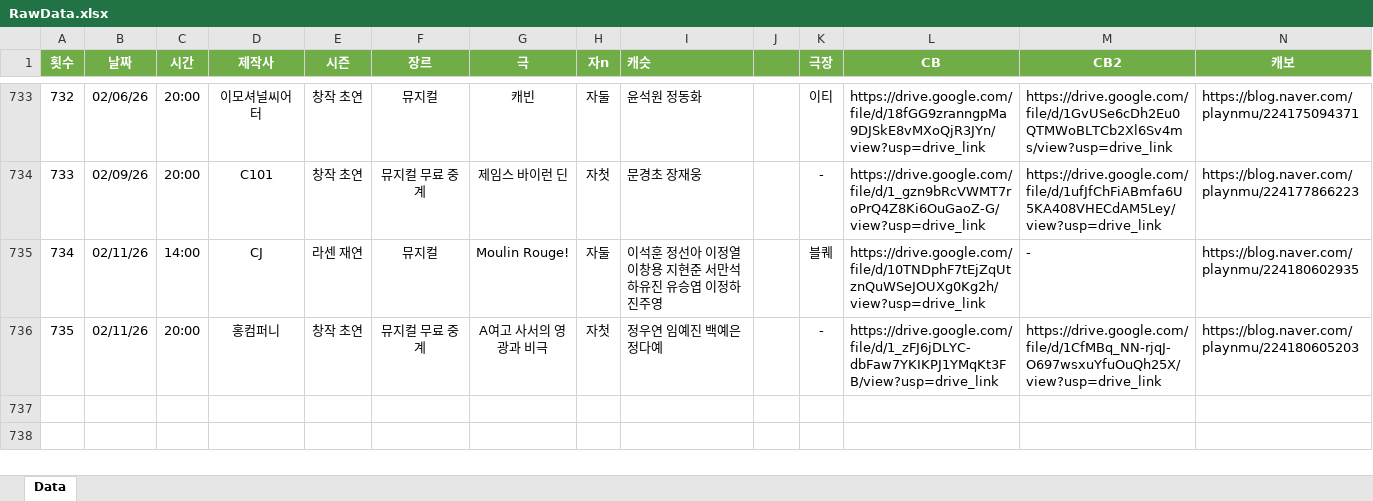
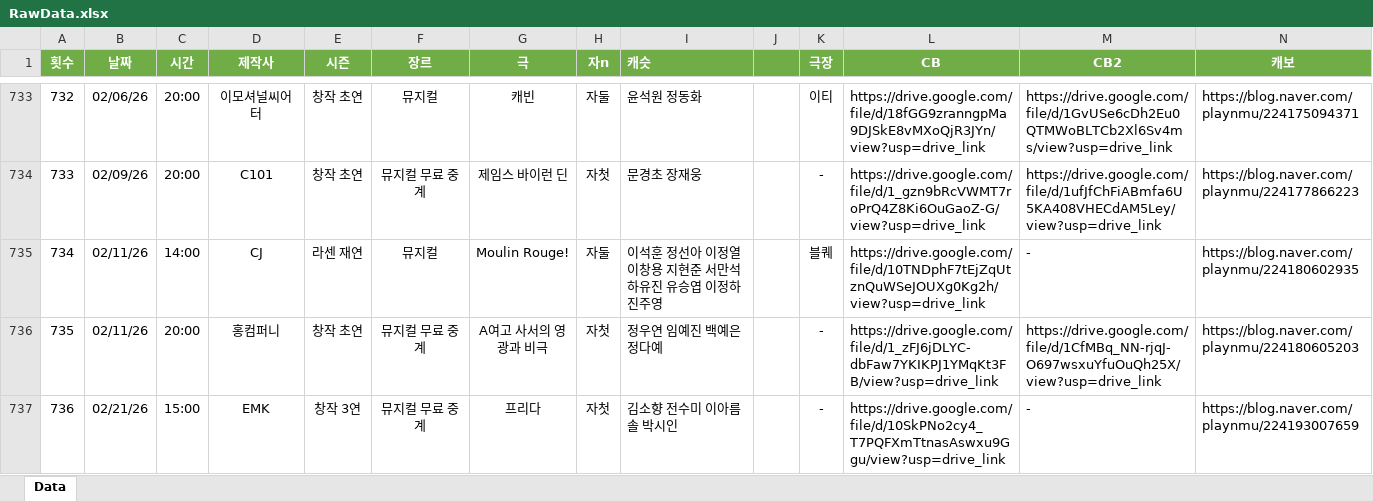
Before and after one commit to SailingSnails/SailingSnails.github.io, an Excel workbook: RawData.xlsx, sheet Data, drawn as a sheet; only a part is shown, gaps mark what is left out; values as stored, in another font and other column widths than the file's, no borders; table styles not drawn; rows hold the shown columns only; the diff names each change by its address in the sheet, - before the commit and + after, or states it on an @@ line.

```diff
--- a/RawData.xlsx (sheet Data)
+++ b/RawData.xlsx (sheet Data)
+row 737: 736 | 02/21/26 | 15:00 | EMK | 창작 3연 | 뮤지컬 무료 중계 | 프리다 | 자첫 | 김소향 전수미 이아름솔 박시인 | 0 | - | https://drive.google.com/file/d/10SkPNo2cy4_T7PQFXmTtnasAswxu9Ggu/view?usp=drive_link | - | https://blog.naver.com/playnmu/224193007659
```
Also changed, not shown: 1 other file.
